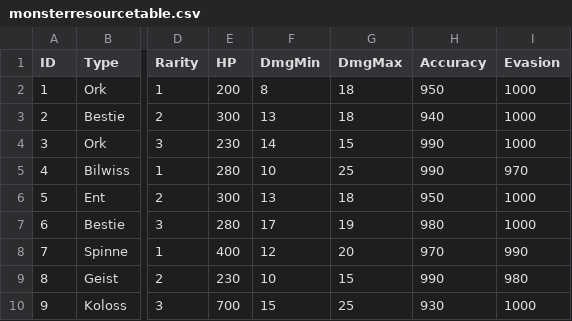
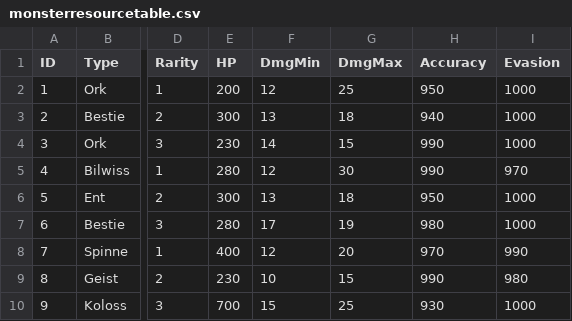
Before and after one commit to CaptainQuark/Voyage, a CSV file: app/src/main/res/raw/monsterresourcetable.csv, drawn as a sheet; only a part is shown, gaps mark what is left out; the diff names each change by its address in the sheet, - before the commit and + after, or states it on an @@ line.

```diff
--- a/app/src/main/res/raw/monsterresourcetable.csv
+++ b/app/src/main/res/raw/monsterresourcetable.csv
-F2 (DmgMin): 8
+F2 (DmgMin): 12
-G2 (DmgMax): 18
+G2 (DmgMax): 25
-F5 (DmgMin): 10
+F5 (DmgMin): 12
-G5 (DmgMax): 25
+G5 (DmgMax): 30
```
Also changed, not shown: app/src/main/res/raw/heroresourcetable.csv, 4 other files.
